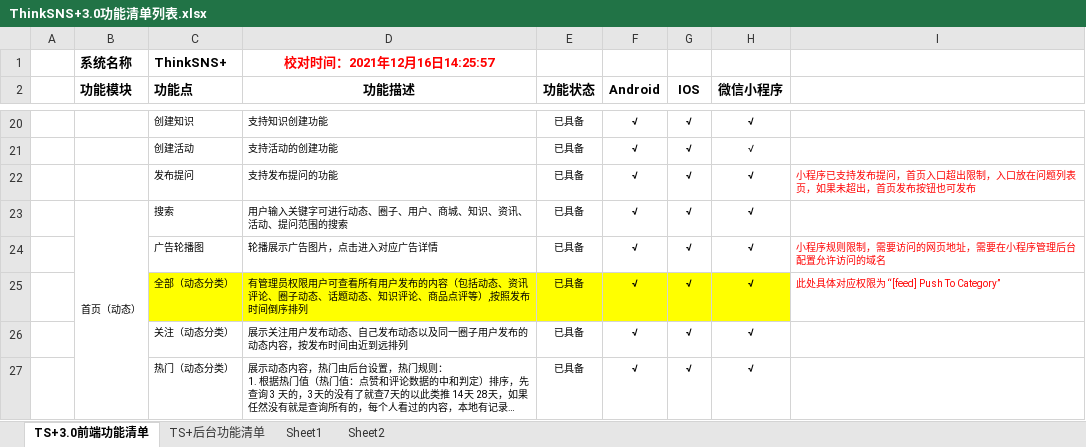
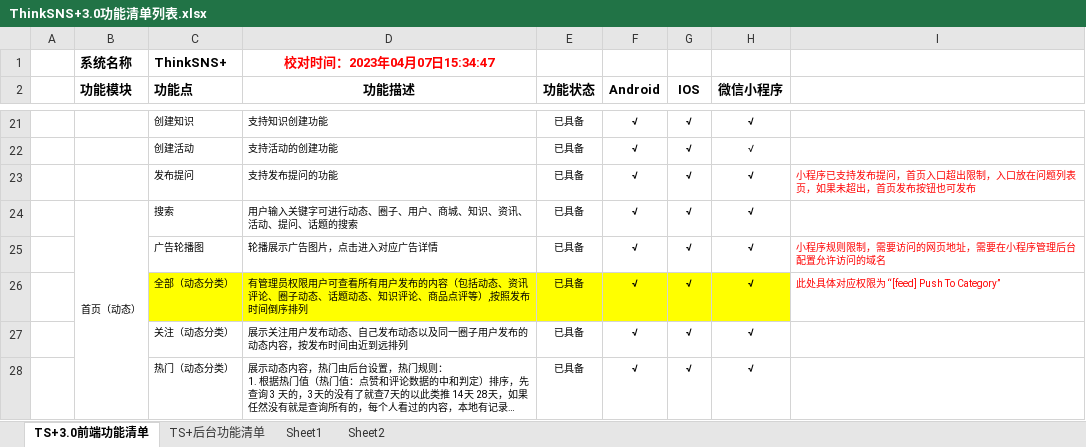
Before and after one commit to slimkit/thinksns-plus-guide, an Excel workbook: thinksns3/function-list/ThinkSNS+3.0功能清单列表.xlsx, sheet TS+3.0前端功能清单, drawn as a sheet; only a part is shown, gaps mark what is left out; long unchanged cells end in …; values as stored, in another font and other column widths than the file's, no borders; addresses are those after the commit; the diff covers the shown part only; the diff names each change by its address in the sheet, - before the commit and + after, or states it on an @@ line.

```diff
--- a/thinksns3/function-list/ThinkSNS+3.0功能清单列表.xlsx (sheet TS+3.0前端功能清单)
+++ b/thinksns3/function-list/ThinkSNS+3.0功能清单列表.xlsx (sheet TS+3.0前端功能清单)
-D1 (功能描述): 校对时间：2021年12月16日14:25:57
+D1 (功能描述): 校对时间：2023年04月07日15:34:47
-D24 (功能描述): 用户输入关键字可进行动态、圈子、用户、商城、知识、资讯、活动、提问范围的搜索
+D24 (功能描述): 用户输入关键字可进行动态、圈子、用户、商城、知识、资讯、活动、提问、话题的搜索
```
Also changed, not shown: 4 added rows and 4 edited cells elsewhere in this sheet.
